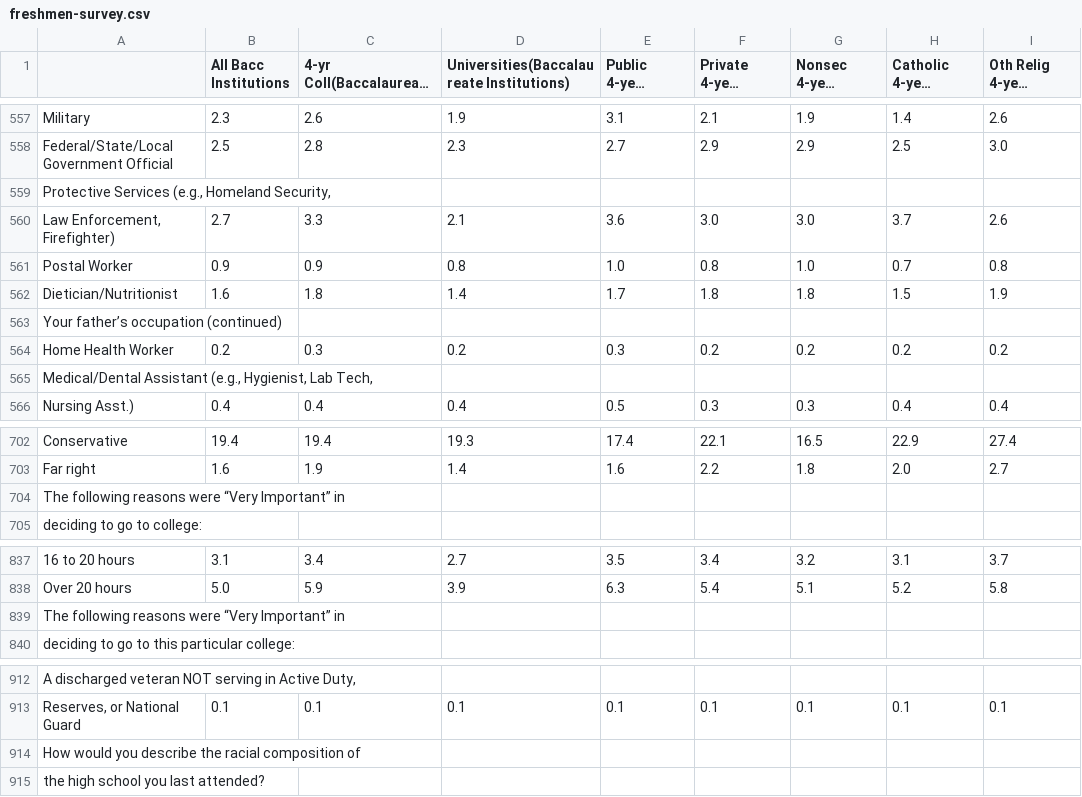
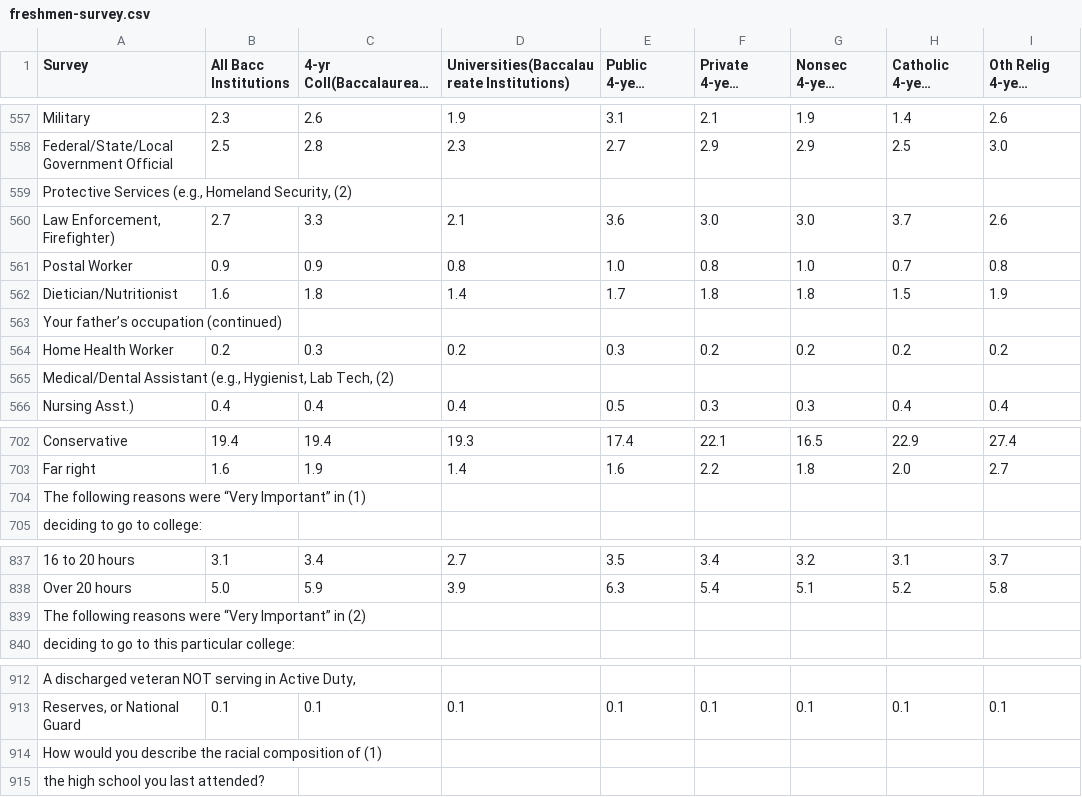
Before and after one commit to datasets/cirp-survey-of-freshmen, a CSV file: data/freshmen-survey.csv, drawn as a sheet; only a part is shown, gaps mark what is left out; long unchanged cells end in …; the diff covers the shown part only; the diff names each change by its address in the sheet, - before the commit and + after, or states it on an @@ line.

```diff
--- a/data/freshmen-survey.csv
+++ b/data/freshmen-survey.csv
-A1: (empty)
+A1: Survey
-A559 (Survey): …Homeland Security,
+A559 (Survey): …Homeland Security, (2)
-A565 (Survey): …Lab Tech,
+A565 (Survey): …Lab Tech, (2)
-A704 (Survey): …Important” in
+A704 (Survey): …Important” in (1)
-A839 (Survey): …Important” in
+A839 (Survey): …Important” in (2)
-A914 (Survey): …composition of
+A914 (Survey): …composition of (1)
```
Also changed, not shown: 20 edited cells elsewhere in this file, 2 other files.
